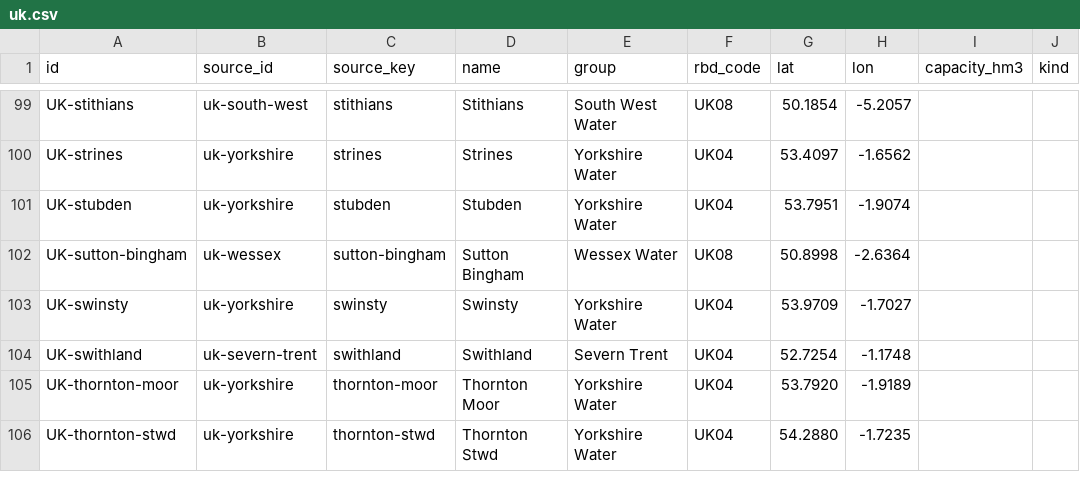
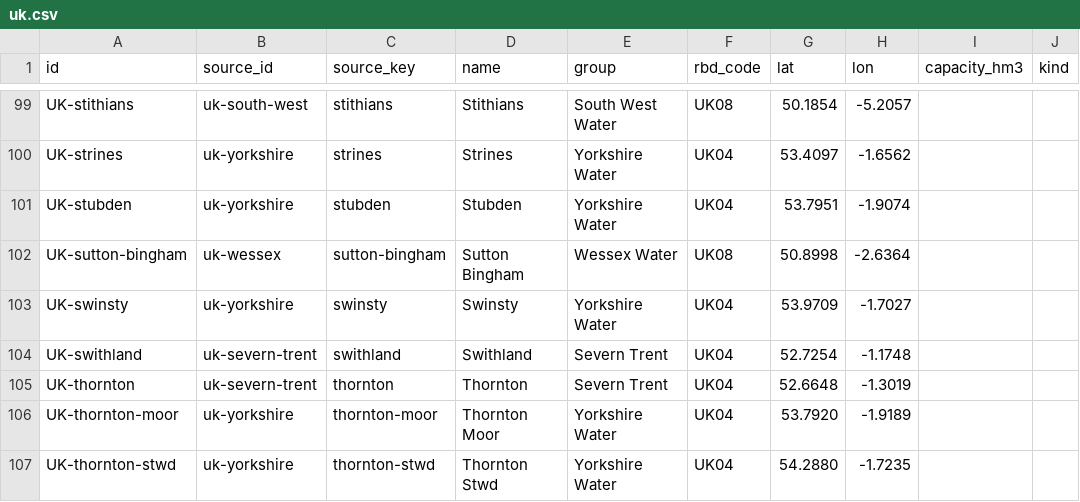
Before and after one commit to izaacdb/water-levels, a CSV file: pipeline/registry/uk.csv, drawn as a sheet; only a part is shown, gaps mark what is left out.

```diff
--- a/pipeline/registry/uk.csv
+++ b/pipeline/registry/uk.csv
@@ -104,2 +104,3 @@ UK-swinsty,uk-yorkshire,swinsty,Swinsty,Yorkshire Water,UK04,53.9709,-1.7027,,
 UK-swithland,uk-severn-trent,swithland,Swithland,Severn Trent,UK04,52.7254,-1.1748,,
+UK-thornton,uk-severn-trent,thornton,Thornton,Severn Trent,UK04,52.6648,-1.3019,,
 UK-thornton-moor,uk-yorkshire,thornton-moor,Thornton Moor,Yorkshire Water,UK04,53.7920,-1.9189,,
```
Also changed, not shown: 2 other files.
